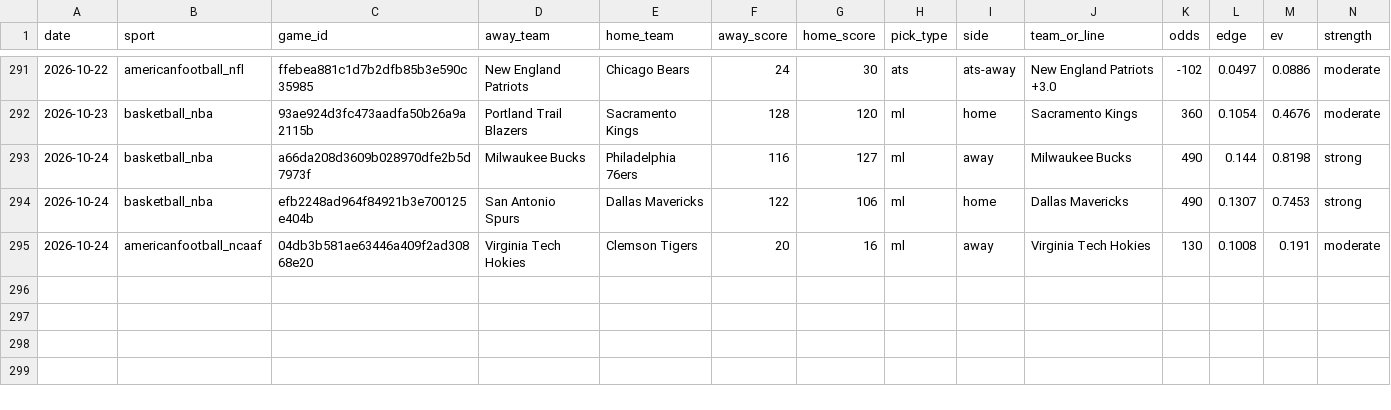
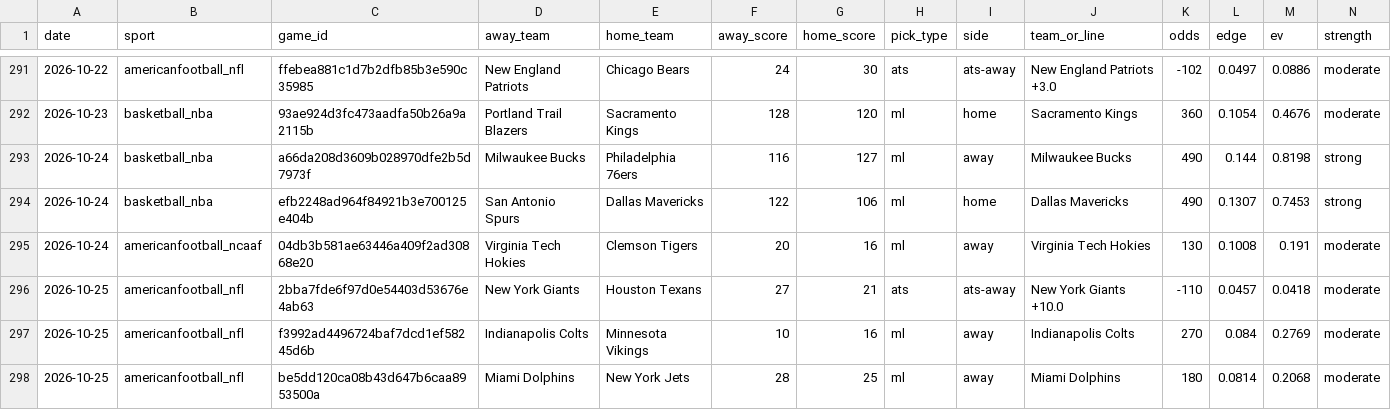
Before and after one commit to pdaly42/sports-edge, a CSV file: results_log.csv, drawn as a sheet; only a part is shown, gaps mark what is left out; rows hold the shown columns only; the diff names each change by its address in the sheet, - before the commit and + after, or states it on an @@ line.

```diff
--- a/results_log.csv
+++ b/results_log.csv
+row 296: 2026-10-25 | americanfootball_nfl | 2bba7fde6f97d0e54403d53676e4ab63 | New York Giants | Houston Texans | 27 | 21 | ats | ats-away | New York Giants +10.0 | -110 | 0.0457 | 0.0418 | moderate
+row 297: 2026-10-25 | americanfootball_nfl | f3992ad4496724baf7dcd1ef58245d6b | Indianapolis Colts | Minnesota Vikings | 10 | 16 | ml | away | Indianapolis Colts | 270 | 0.084 | 0.2769 | moderate
+row 298: 2026-10-25 | americanfootball_nfl | be5dd120ca08b43d647b6caa8953500a | Miami Dolphins | New York Jets | 28 | 25 | ml | away | Miami Dolphins | 180 | 0.0814 | 0.2068 | moderate
```
